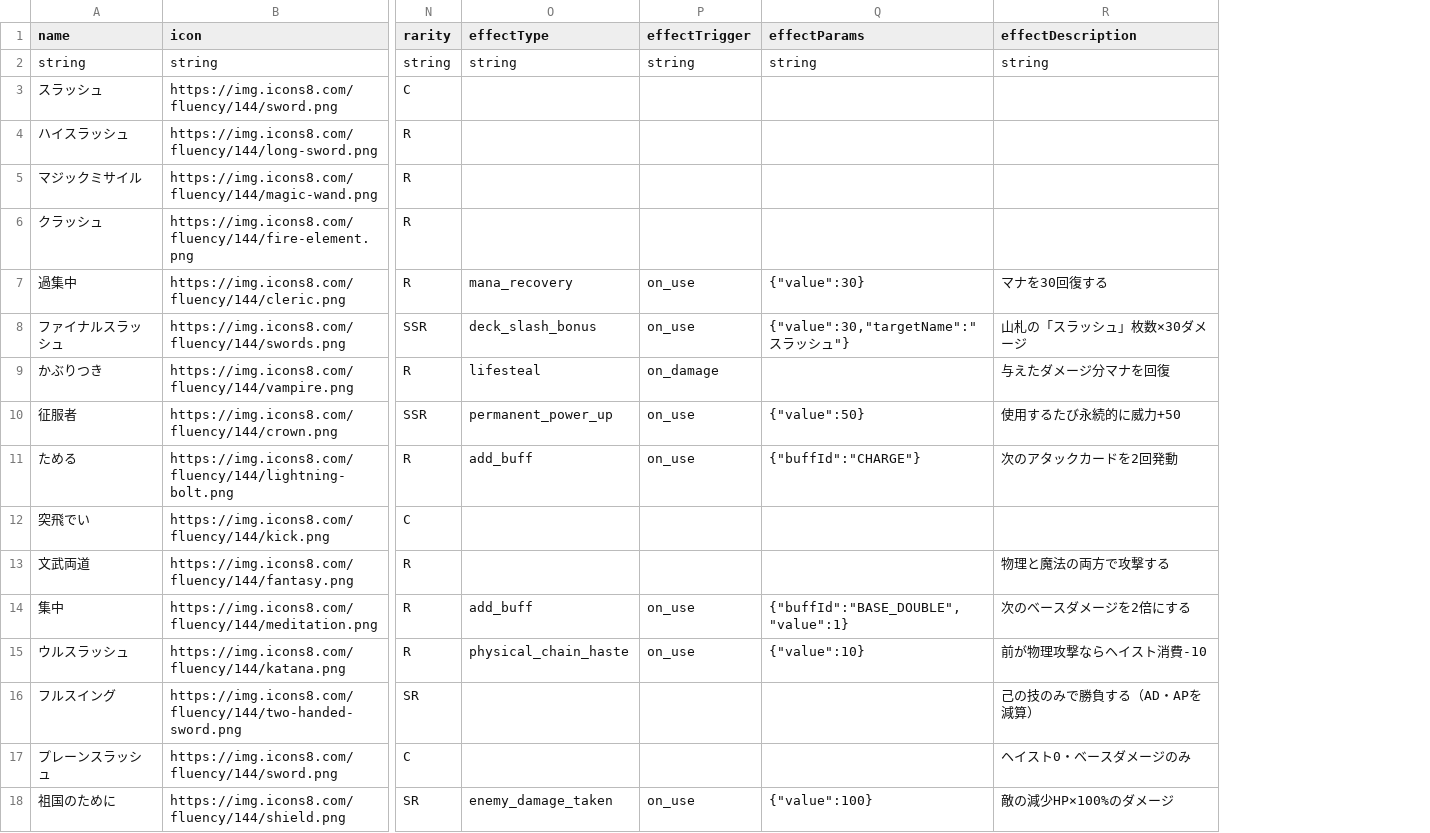
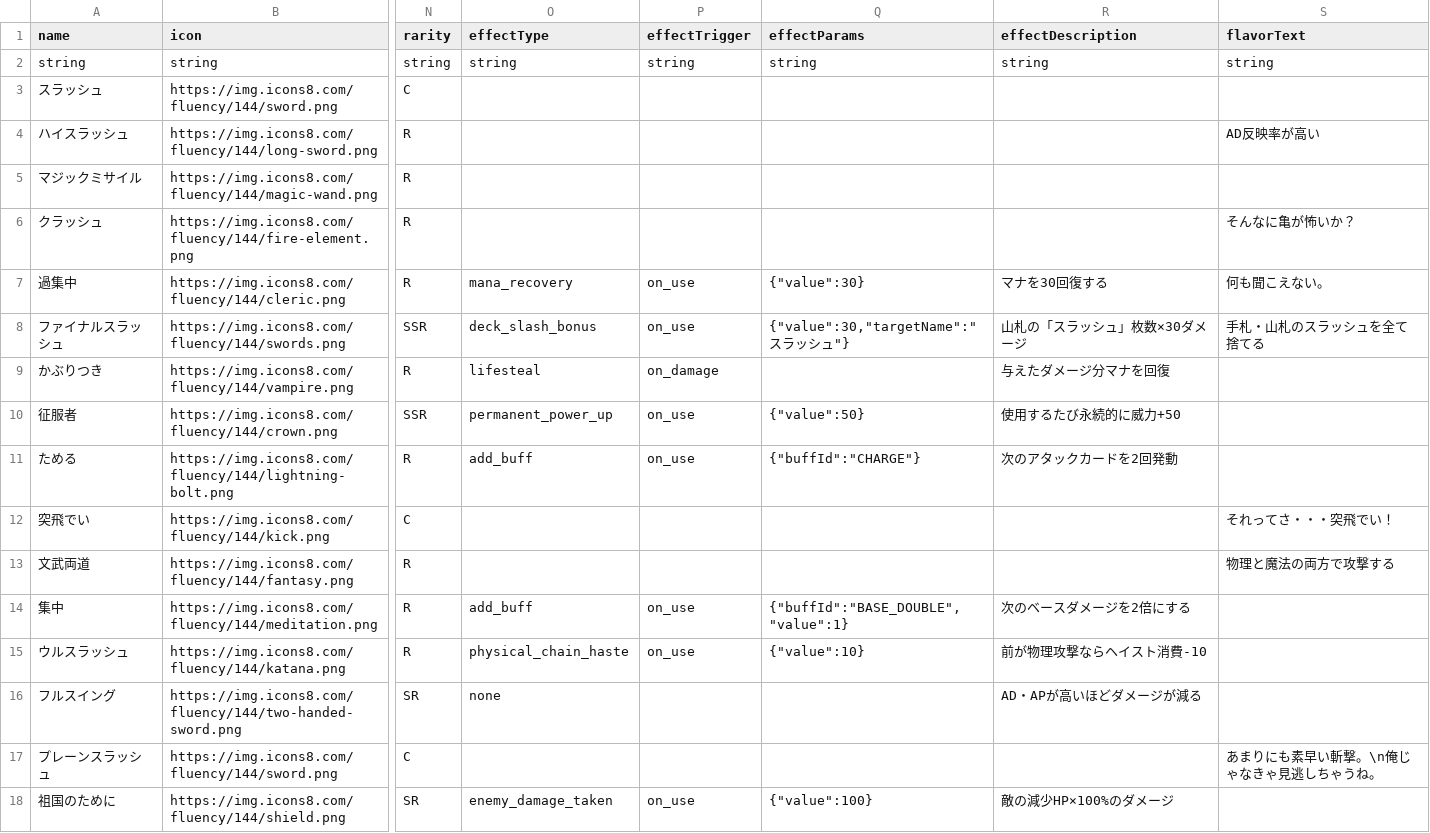
Before and after one commit to Studio-Kabuki/Crash, a CSV file: public/data/skills.csv, drawn as a sheet; only a part is shown, gaps mark what is left out; the diff names each change by its address in the sheet, - before the commit and + after, or states it on an @@ line.

```diff
--- a/public/data/skills.csv
+++ b/public/data/skills.csv
+column S (flavorText), rows 2-17: string |  | AD反映率が高い |  | そんなに亀が怖いか？ | 何も聞こえない。 | 手札・山札のスラッシュを全て捨てる |  |  |  | それってさ・・・突飛でい！ | 物理と魔法の両方で攻撃する |  |  |  | あまりにも素早い斬撃。\n俺じゃなきゃ見逃しちゃうね。
-R13 (effectDescription): 物理と魔法の両方で攻撃する
+R13 (effectDescription): (empty)
-O16 (effectType): (empty)
+O16 (effectType): none
-R16 (effectDescription): 己の技のみで勝負する（AD・APを減算）
+R16 (effectDescription): AD・APが高いほどダメージが減る
-R17 (effectDescription): ヘイスト0・ベースダメージのみ
+R17 (effectDescription): (empty)
```
Also changed, not shown: 5 other files.
